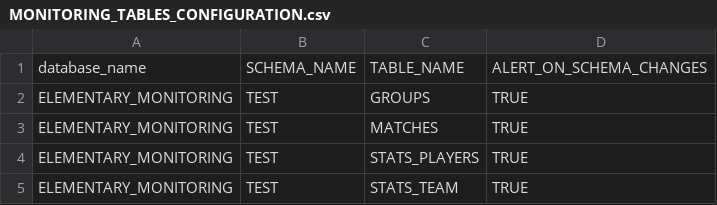
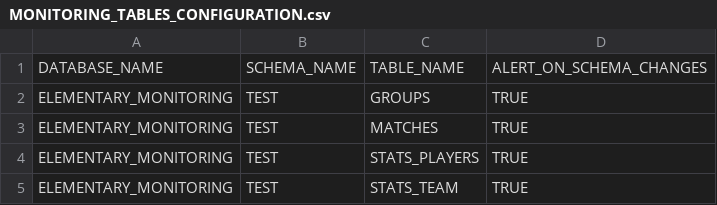
Before and after one commit to elementary-data/dbt-data-reliability, a CSV file: integration_tests/data/config/MONITORING_TABLES_CONFIGURATION.csv, drawn as a sheet.

```diff
--- a/integration_tests/data/config/MONITORING_TABLES_CONFIGURATION.csv
+++ b/integration_tests/data/config/MONITORING_TABLES_CONFIGURATION.csv
@@ -1,2 +1,2 @@
-database_name,SCHEMA_NAME,TABLE_NAME,ALERT_ON_SCHEMA_CHANGES
+DATABASE_NAME,SCHEMA_NAME,TABLE_NAME,ALERT_ON_SCHEMA_CHANGES
 ELEMENTARY_MONITORING,TEST,GROUPS,TRUE
```
Also changed, not shown: integration_tests/data/config/MONITORING_COLUMNS_CONFIGURATION.csv, 1 other file.
